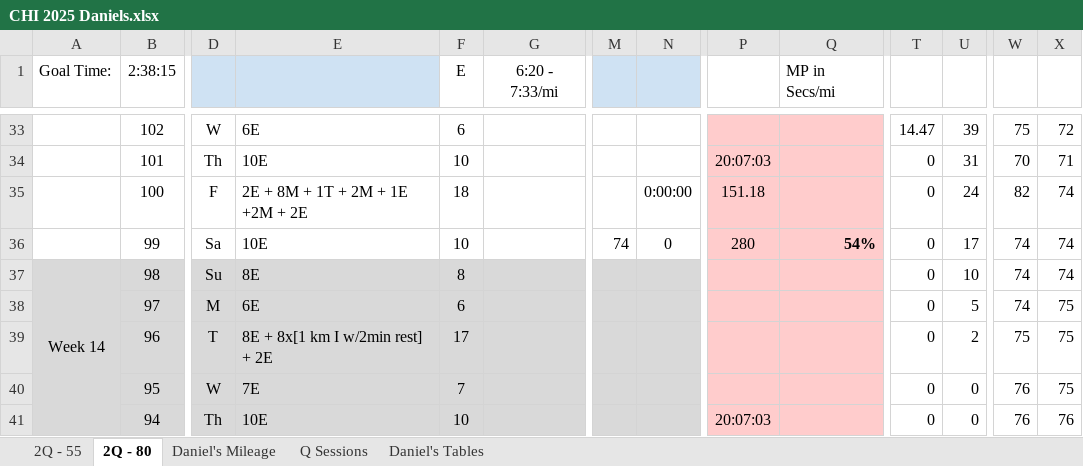
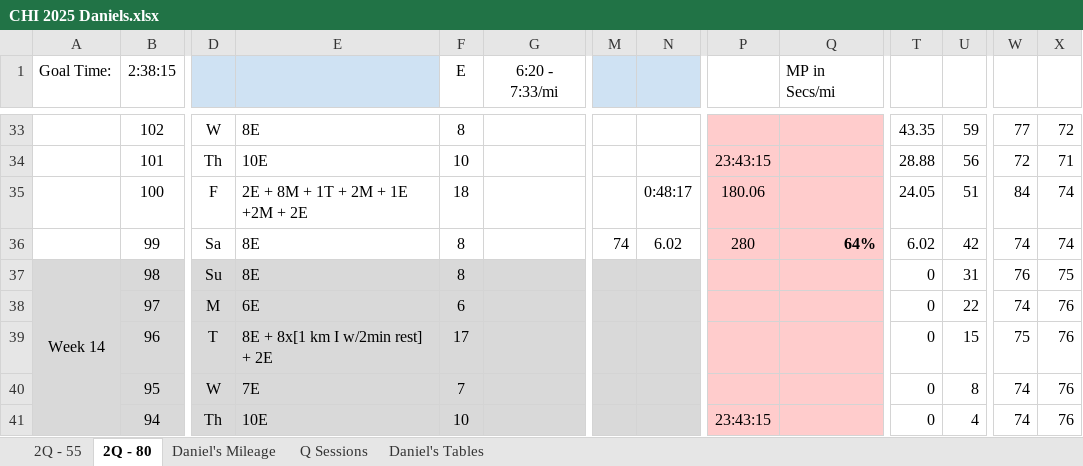
Before and after one commit to danmcgraw94/Running, an Excel workbook: TrainingPlans/CHI 2025 Daniels.xlsx, sheet 2Q - 80, drawn as a sheet; only a part is shown, gaps mark what is left out; values as stored, in another font and other column widths than the file's, no borders; the diff covers the shown part only; the diff names each change by its address in the sheet, - before the commit and + after, or states it on an @@ line.

```diff
--- a/TrainingPlans/CHI 2025 Daniels.xlsx (sheet 2Q - 80)
+++ b/TrainingPlans/CHI 2025 Daniels.xlsx (sheet 2Q - 80)
-E33: 6E
+E33: 8E
-F33 (E): 6
+F33 (E): 8
-T33: 14.47
+T33: 43.35
-U33: 39
+U33: 59
-W33: 75
+W33: 77
-P34: 20:07:03
+P34: 23:43:15
-T34: 0
+T34: 28.88
-U34: 31
+U34: 56
-W34: 70
+W34: 72
-N35: 0:00:00
+N35: 0:48:17
-P35: 151.18
+P35: 180.06
-T35: 0
+T35: 24.05
-U35: 24
+U35: 51
-W35: 82
+W35: 84
-E36: 10E
+E36: 8E
-F36 (E): 10
+F36 (E): 8
-N36: 0
+N36: 6.02
-Q36 (MP in Secs/mi): 54%
+Q36 (MP in Secs/mi): 64%
-T36: 0
+T36: 6.02
-U36: 17
+U36: 42
-U37: 10
+U37: 31
-W37: 74
+W37: 76
-X37: 74
+X37: 75
-U38: 5
+U38: 22
-X38:X40: 75
+X38:X40: 76
-U39: 2
+U39: 15
-U40: 0
+U40: 8
-W40:W41: 76
+W40:W41: 74
-P41: 20:07:03
+P41: 23:43:15
-U41: 0
+U41: 4
```
Also changed, not shown: 76 edited cells elsewhere in this sheet, sheet Daniel's Mileage, charts or pictures.
